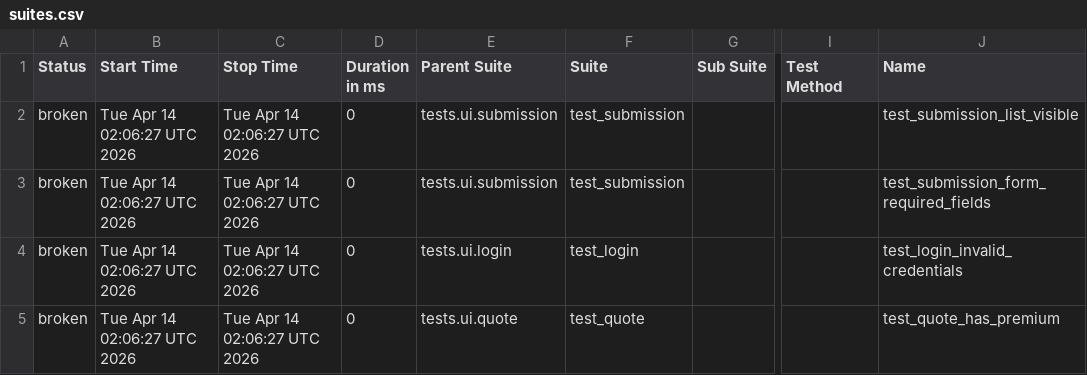
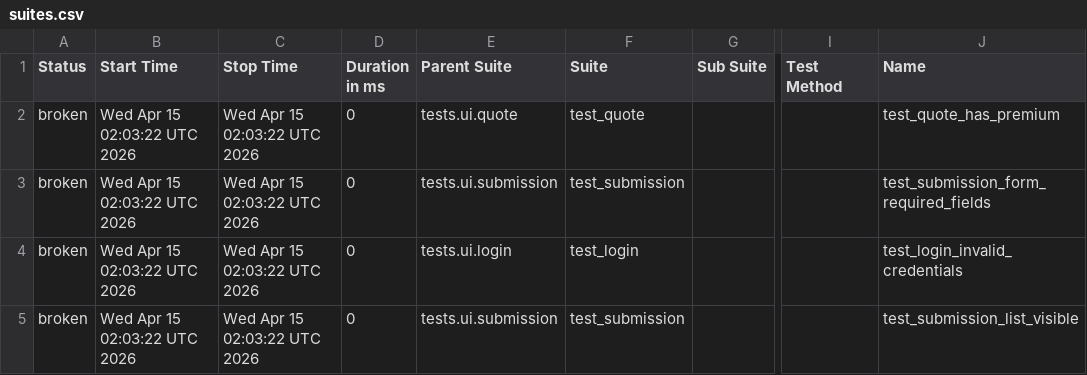
Before and after one commit to DilipAle/rng_ui_tests, a CSV file: agency-height/data/suites.csv, drawn as a sheet; only a part is shown, gaps mark what is left out; the diff names each change by its address in the sheet, - before the commit and + after, or states it on an @@ line.

```diff
--- a/agency-height/data/suites.csv
+++ b/agency-height/data/suites.csv
-B2:B5 (Start Time): Tue Apr 14 02:06:27 UTC 2026
+B2:B5 (Start Time): Wed Apr 15 02:03:22 UTC 2026
-C2:C5 (Stop Time): Tue Apr 14 02:06:27 UTC 2026
+C2:C5 (Stop Time): Wed Apr 15 02:03:22 UTC 2026
-E2 (Parent Suite): tests.ui.submission
+E2 (Parent Suite): tests.ui.quote
-F2 (Suite): test_submission
+F2 (Suite): test_quote
-J2 (Name): test_submission_list_visible
+J2 (Name): test_quote_has_premium
-E5 (Parent Suite): tests.ui.quote
+E5 (Parent Suite): tests.ui.submission
-F5 (Suite): test_quote
+F5 (Suite): test_submission
-J5 (Name): test_quote_has_premium
+J5 (Name): test_submission_list_visible
```
Also changed, not shown: 27 other files.
